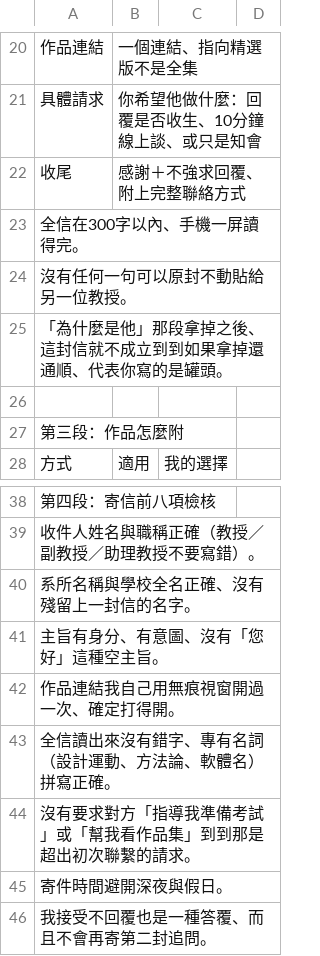
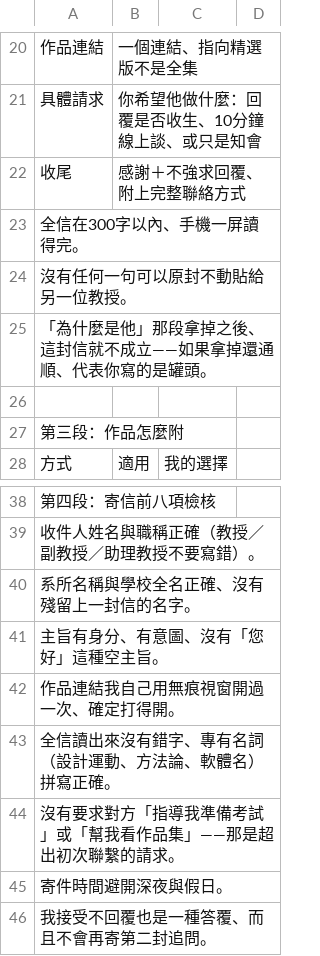
Before and after one commit to Jason1101-Paranoism/TBD_web, a CSV file: public/assets/templates/grad-design-contact-email.csv, drawn as a sheet; only a part is shown, gaps mark what is left out.

```diff
--- a/public/assets/templates/grad-design-contact-email.csv
+++ b/public/assets/templates/grad-design-contact-email.csv
@@ -24,3 +24,3 @@
 沒有任何一句可以原封不動貼給另一位教授。,,,,,
-「為什麼是他」那段拿掉之後、這封信就不成立到到如果拿掉還通順、代表你寫的是罐頭。,,,,,
+「為什麼是他」那段拿掉之後、這封信就不成立——如果拿掉還通順、代表你寫的是罐頭。,,,,,
 ,,,,,
@@ -43,3 +43,3 @@
 全信讀出來沒有錯字、專有名詞（設計運動、方法論、軟體名）拼寫正確。,,,,,
-沒有要求對方「指導我準備考試」或「幫我看作品集」到到那是超出初次聯繫的請求。,,,,,
+沒有要求對方「指導我準備考試」或「幫我看作品集」——那是超出初次聯繫的請求。,,,,,
 寄件時間避開深夜與假日。,,,,,
```
Also changed, not shown: public/assets/templates/grad-design-oral-checklist.csv, public/assets/templates/grad-design-portfolio-checklist.csv, 2 other files.
